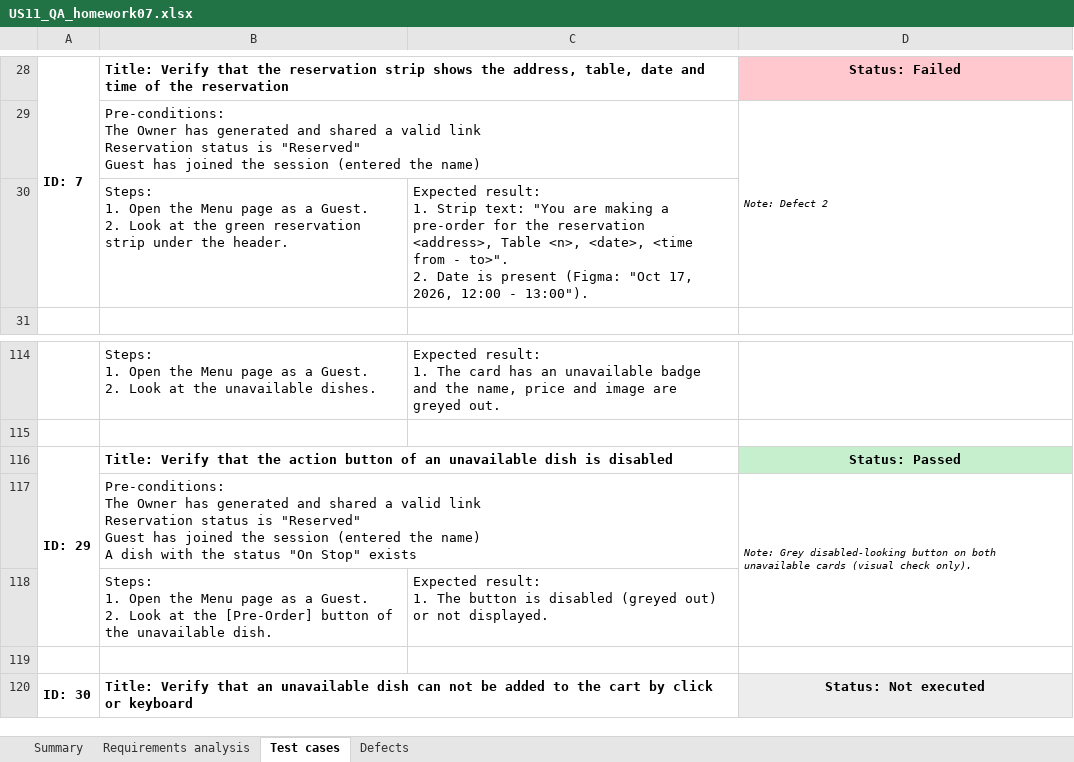
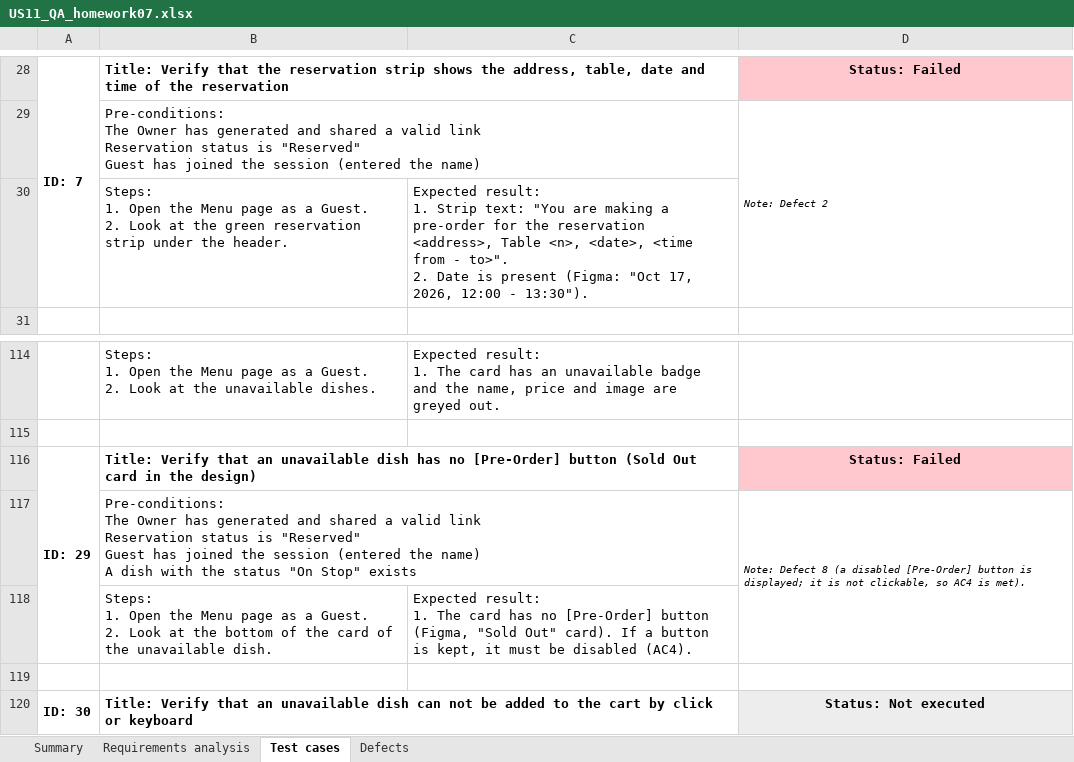
Before and after one commit to sayday16/marathon2026, an Excel workbook: qa/homework-07/US11_QA_homework07.xlsx, sheet Test cases, drawn as a sheet; only a part is shown, gaps mark what is left out; values as stored, in another font and other column widths than the file's, no borders; removed rows and columns are numbered as before the commit, all else as after; ↵ is a line break in a cell; the diff names each change by its address in the sheet, - before the commit and + after, or states it on an @@ line.

Commit message:
QA report: verify against the Figma design, fix reservation strip time, add defect 8
Reviewed the guest menu design through the Figma connector. The strip time in the design is 12:00 - 13:30. The Sold Out card has no Pre-Order button, so a new defect (8) and an updated TC29 are added. Workbook, Markdown and annotated screenshots are regenerated.

```diff
--- a/qa/homework-07/US11_QA_homework07.xlsx (sheet Test cases)
+++ b/qa/homework-07/US11_QA_homework07.xlsx (sheet Test cases)
-C30: …12:00 - 13:00").
+C30: …12:00 - 13:30").
-B116: …Verify that the action button of an unavailable dish is disabled
+B116: …Verify that an unavailable dish has no [Pre-Order] button (Sold Out card in the design)
-D116: Status: Passed
+D116: Status: Failed
-D116 fill: #C6EFCE
+D116 fill: #FFC7CE
-D117: Note: Grey disabled-looking button on both unavailable cards (visual check only).
+D117: Note: Defect 8 (a disabled [Pre-Order] button is displayed; it is not clickable, so AC4 is met).
-row 118:  | Steps: ↵ 1. Open the Menu page as a Guest. ↵ 2. Look at the [Pre-Order] button of the unavailable dish. | Expected result: ↵ 1. The button is disabled (greyed out) or not displayed.
+row 118:  | Steps: ↵ 1. Open the Menu page as a Guest. ↵ 2. Look at the bottom of the card of the unavailable dish. | Expected result: ↵ 1. The card has no [Pre-Order] button (Figma, "Sold Out" card). If a button is kept, it must be disabled (AC4).
```
Also changed, not shown: sheet Summary, sheet Defects, sheet Requirements analysis, charts or pictures, 3 other files.
